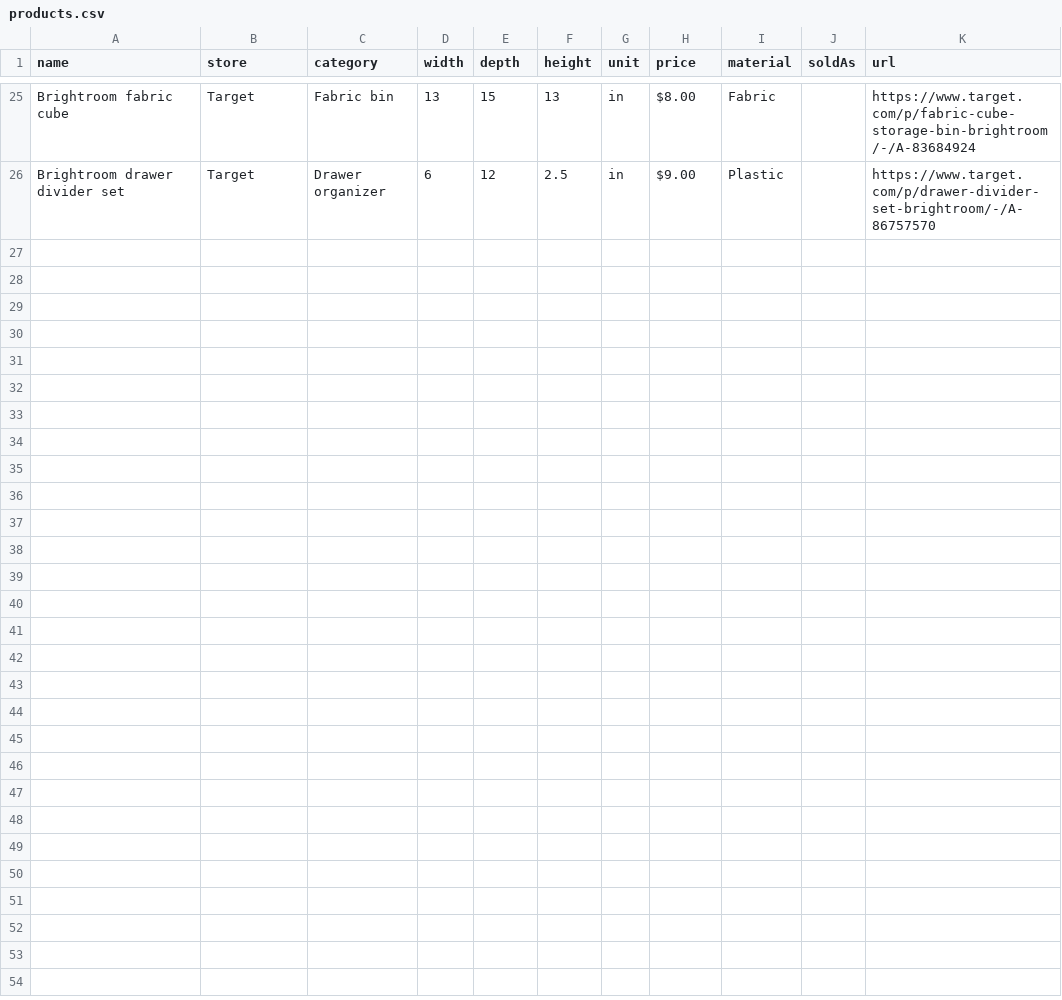
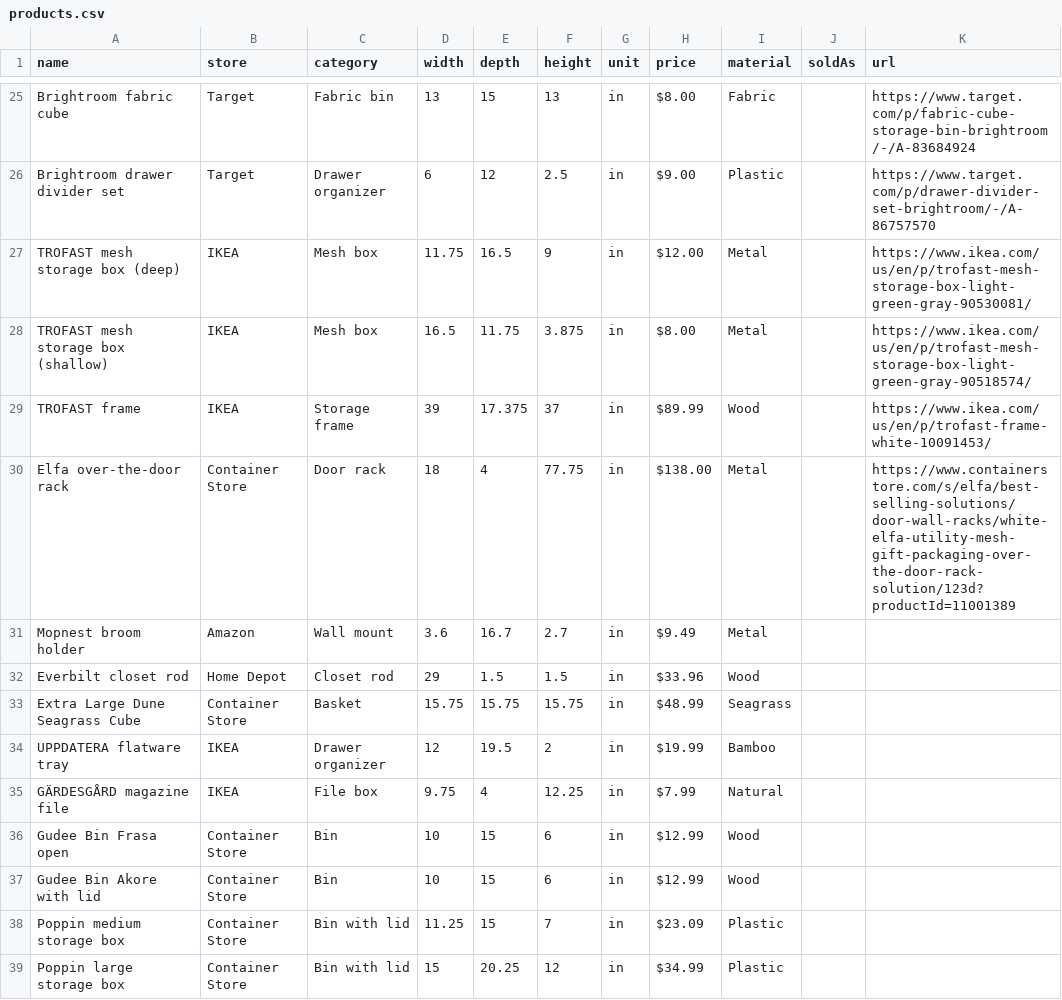
Before and after one commit to crazyglaizy/fitfinder, a CSV file: products.csv, drawn as a sheet; only a part is shown, gaps mark what is left out.

Commit message:
Update products.csv

```diff
--- a/products.csv
+++ b/products.csv
@@ -26 +26,14 @@ Brightroom fabric cube,Target,Fabric bin,13,15,13,in,$8.00,Fabric,,https://www.t
 Brightroom drawer divider set,Target,Drawer organizer,6,12,2.5,in,$9.00,Plastic,,https://www.target.com/p/drawer-divider-set-brightroom/-/A-86757570
+TROFAST mesh storage box (deep),IKEA,Mesh box,11.75,16.5,9,in,$12.00,Metal,,https://www.ikea.com/us/en/p/trofast-mesh-storage-box-light-green-gray-90530081/
+TROFAST mesh storage box (shallow),IKEA,Mesh box,16.5,11.75,3.875,in,$8.00,Metal,,https://www.ikea.com/us/en/p/trofast-mesh-storage-box-light-green-gray-90518574/
+TROFAST frame,IKEA,Storage frame,39,17.375,37,in,$89.99,Wood,,https://www.ikea.com/us/en/p/trofast-frame-white-10091453/
+Elfa over-the-door rack,Container Store,Door rack,18,4,77.75,in,$138.00,Metal,,https://www.containerstore.com/s/elfa/best-selling-solutions/door-wall-racks/white-elfa-utility-mesh-gift-packaging-over-the-door-rack-solution/123d?productId=11001389
+Mopnest broom holder,Amazon,Wall mount,3.6,16.7,2.7,in,$9.49,Metal,,,
+Everbilt closet rod,Home Depot,Closet rod,29,1.5,1.5,in,$33.96,Wood,,,
+Extra Large Dune Seagrass Cube,Container Store,Basket,15.75,15.75,15.75,in,$48.99,Seagrass,,,
+UPPDATERA flatware tray,IKEA,Drawer organizer,12,19.5,2,in,$19.99,Bamboo,,,
+GÄRDESGÅRD magazine file,IKEA,File box,9.75,4,12.25,in,$7.99,Natural,,,
+Gudee Bin Frasa open,Container Store,Bin,10,15,6,in,$12.99,Wood,,,
+Gudee Bin Akore with lid,Container Store,Bin,10,15,6,in,$12.99,Wood,,,
+Poppin medium storage box,Container Store,Bin with lid,11.25,15,7,in,$23.09,Plastic,,,
+Poppin large storage box,Container Store,Bin with lid,15,20.25,12,in,$34.99,Plastic,,,
```
